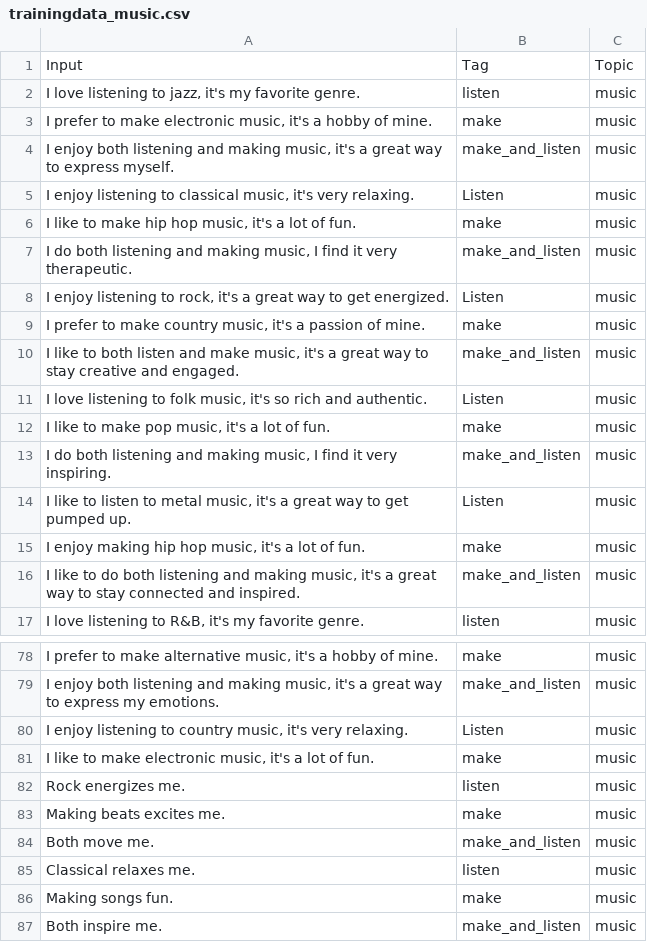
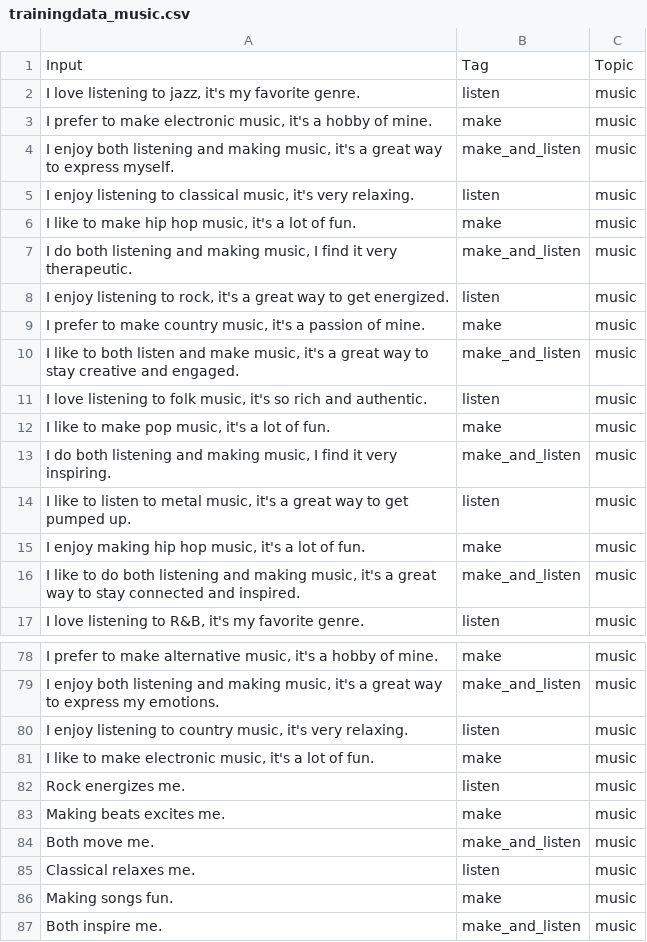
Before and after one commit to RoelHeijden/KletsBot, a CSV file: nn_pipeline/data/trainingdata_music.csv, drawn as a sheet; only a part is shown, gaps mark what is left out; the diff covers the shown part only.

```diff
--- a/nn_pipeline/data/trainingdata_music.csv
+++ b/nn_pipeline/data/trainingdata_music.csv
@@ -4,12 +4,12 @@ Input,Tag,Topic
 "I enjoy both listening and making music, it's a great way to express myself.",make_and_listen,music
-"I enjoy listening to classical music, it's very relaxing.",Listen,music
+"I enjoy listening to classical music, it's very relaxing.",listen,music
 "I like to make hip hop music, it's a lot of fun.",make,music
 "I do both listening and making music, I find it very therapeutic.",make_and_listen,music
-"I enjoy listening to rock, it's a great way to get energized.",Listen,music
+"I enjoy listening to rock, it's a great way to get energized.",listen,music
 "I prefer to make country music, it's a passion of mine.",make,music
 "I like to both listen and make music, it's a great way to stay creative and engaged.",make_and_listen,music
-"I love listening to folk music, it's so rich and authentic.",Listen,music
+"I love listening to folk music, it's so rich and authentic.",listen,music
 "I like to make pop music, it's a lot of fun.",make,music
 "I do both listening and making music, I find it very inspiring.",make_and_listen,music
-"I like to listen to metal music, it's a great way to get pumped up.",Listen,music
+"I like to listen to metal music, it's a great way to get pumped up.",listen,music
 "I enjoy making hip hop music, it's a lot of fun.",make,music
@@ -79,3 +79,3 @@ Input,Tag,Topic
 "I enjoy both listening and making music, it's a great way to express my emotions.",make_and_listen,music
-"I enjoy listening to country music, it's very relaxing.",Listen,music
+"I enjoy listening to country music, it's very relaxing.",listen,music
 "I like to make electronic music, it's a lot of fun.",make,music
```
Also changed, not shown: 19 edited cells elsewhere in this file, nn_pipeline/data/test_questions_yes_no.csv, nn_pipeline/data/trainingdata_open_end.csv, 8 other files.
